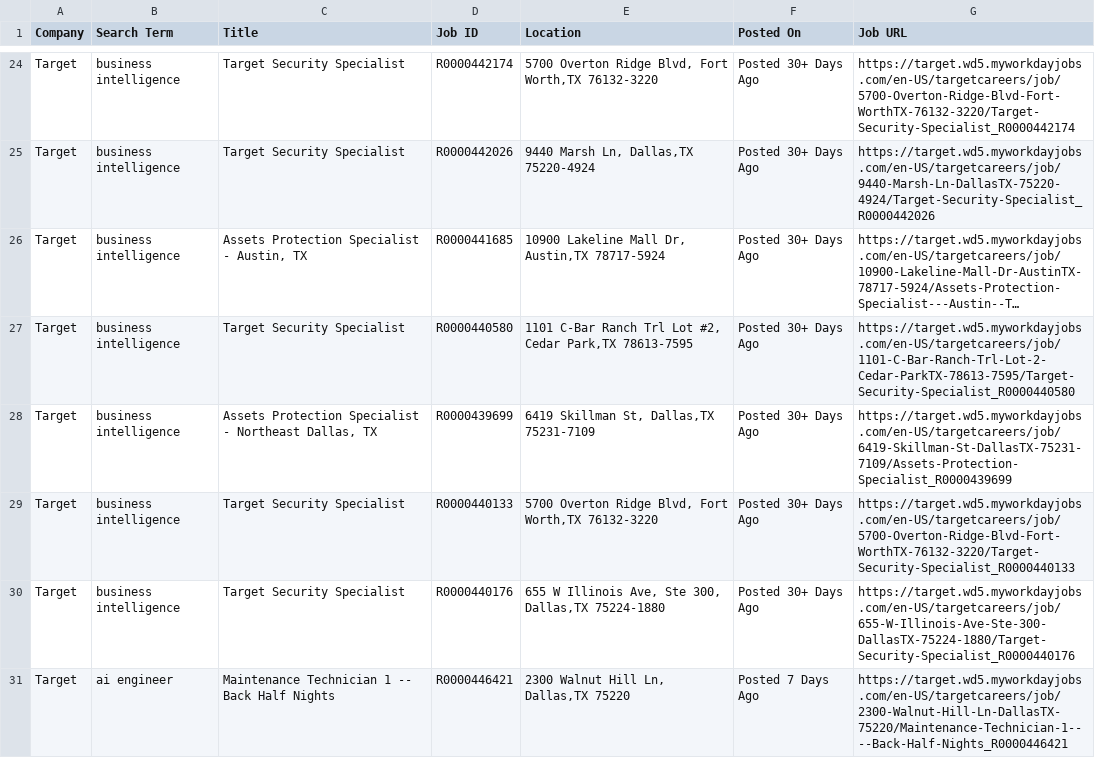
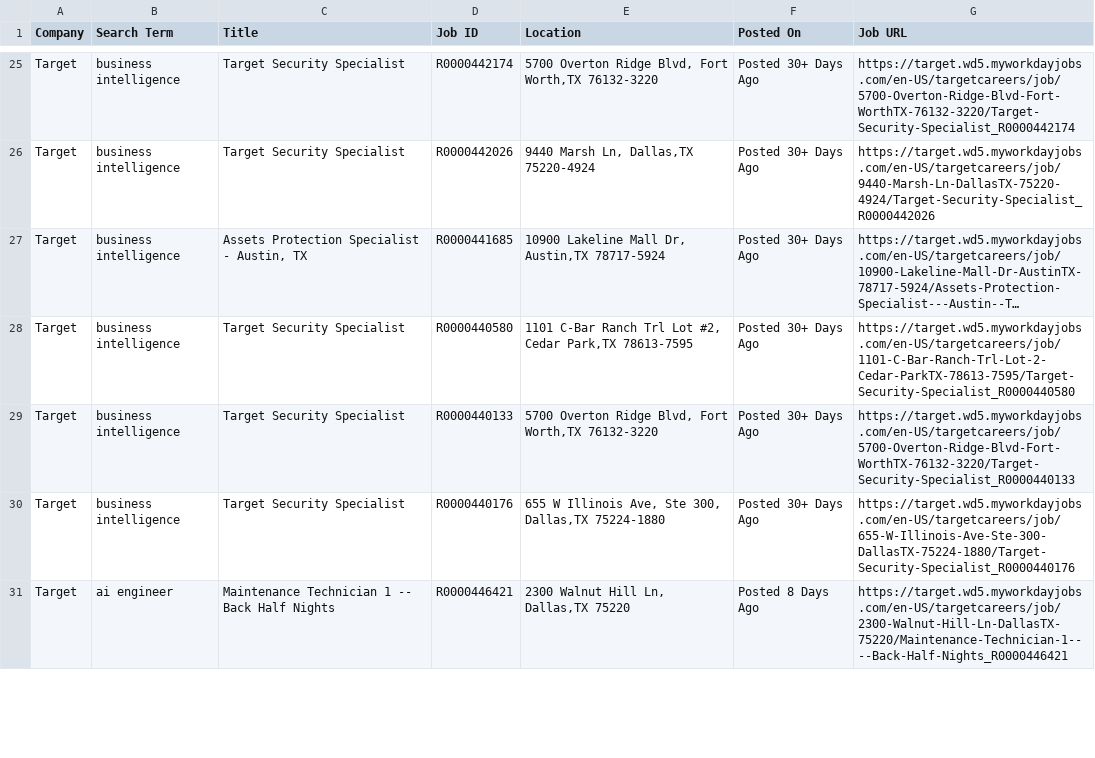
Before and after one commit to melbydick/BUSA521-Capstone, a CSV file: all_jobs.csv, drawn as a sheet; only a part is shown, gaps mark what is left out; long unchanged cells end in …; removed rows and columns are numbered as before the commit, all else as after; the diff covers the shown part only; the diff names each change by its address in the sheet, - before the commit and + after, or states it on an @@ line.

```diff
--- a/all_jobs.csv
+++ b/all_jobs.csv
-row 28: Target | business intelligence | Assets Protection Specialist - Northeast Dallas, TX | R0000439699 | 6419 Skillman St, Dallas,TX 75231-7109 | Posted 30+ Days Ago | https://target.wd5.myworkdayjobs.com/en-US/targetcareers/job/6419-Skillman-St-DallasTX-75231-7109/Assets-Protection-Specialist_R0000439699
-F31 (Posted On): Posted 7 Days Ago
+F31 (Posted On): Posted 8 Days Ago
```
Also changed, not shown: 1 added row, 1 removed row and 24 edited cells elsewhere in this file.
